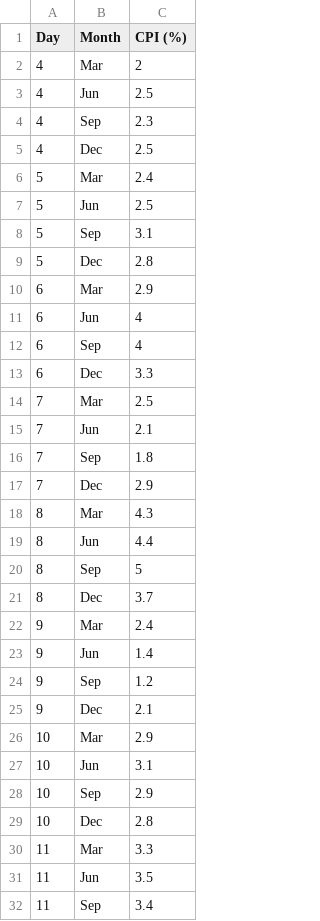
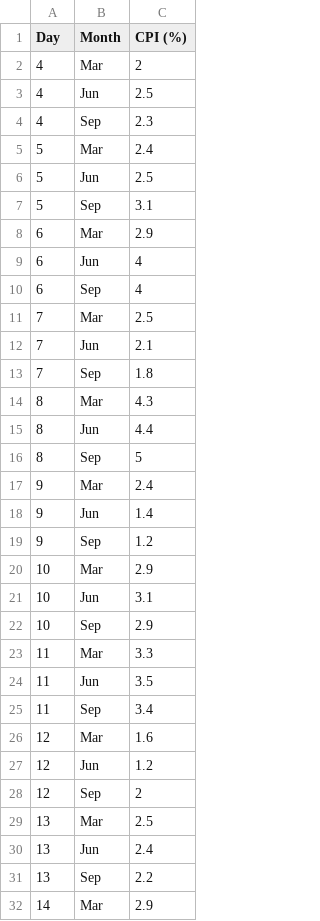
Before and after one commit to ManHyin/Assignment-2, a CSV file: cleaned CPI.csv, drawn as a sheet; only a part is shown; the shorter side is filled out with more unchanged rows; the diff covers the shown part only; the diff names each change by its address in the sheet, - before the commit and + after, or states it on an @@ line.

```diff
--- a/cleaned CPI.csv
+++ b/cleaned CPI.csv
-row 5: 4 | Dec | 2.5
-row 9: 5 | Dec | 2.8
-row 13: 6 | Dec | 3.3
-row 17: 7 | Dec | 2.9
-row 21: 8 | Dec | 3.7
-row 25: 9 | Dec | 2.1
-row 29: 10 | Dec | 2.8
```
Also changed, not shown: 11 removed rows elsewhere in this file, 3 other files.
